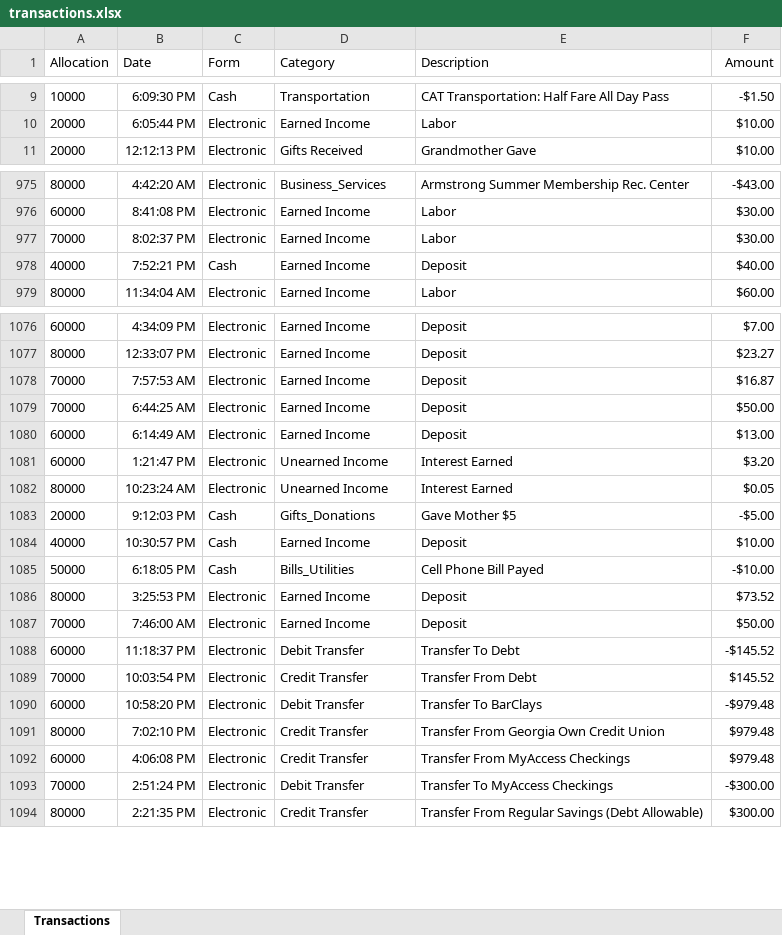
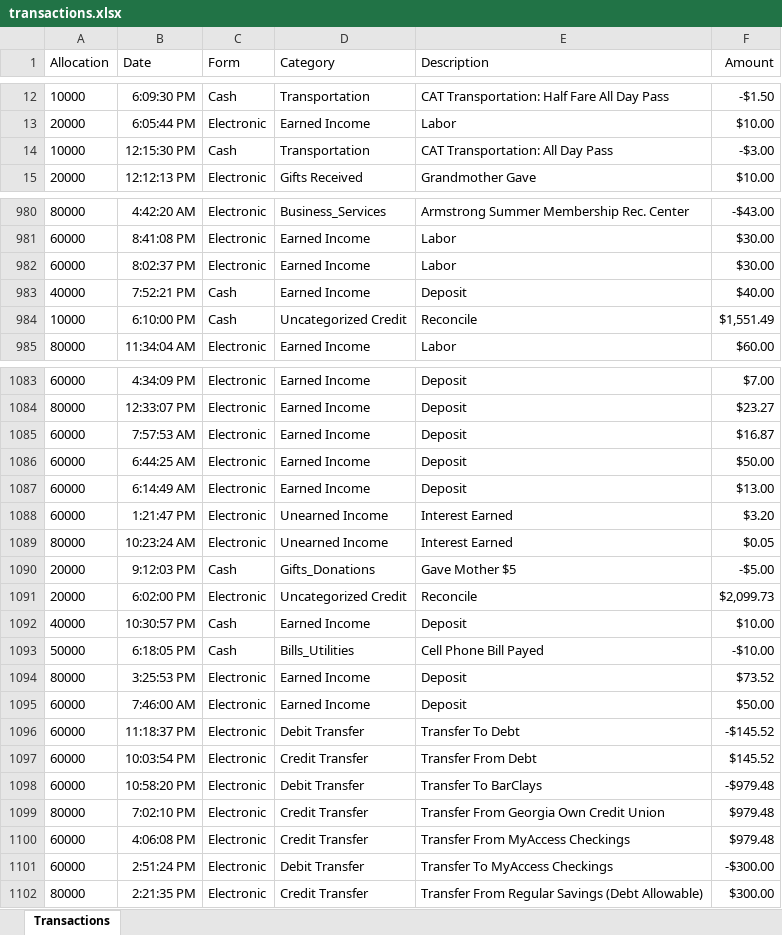
Before and after one commit to SteveJerettMcQueen/recordtransactions, an Excel workbook: transactions.xlsx, sheet Transactions, drawn as a sheet; only a part is shown, gaps mark what is left out; values as stored, in another font and other column widths than the file's, no borders; addresses are those after the commit; the diff covers the shown part only; the diff names each change by its address in the sheet, - before the commit and + after, or states it on an @@ line.

```diff
--- a/transactions.xlsx (sheet Transactions)
+++ b/transactions.xlsx (sheet Transactions)
+row 14: 10000 | 12:15:30 PM | Cash | Transportation | CAT Transportation: All Day Pass | -$3.00
-A982 (Allocation): 70000
+A982 (Allocation): 60000
+row 984: 10000 | 6:10:00 PM | Cash | Uncategorized Credit | Reconcile | $1,551.49
-A1085:A1086 (Allocation): 70000
+A1085:A1086 (Allocation): 60000
+row 1091: 20000 | 6:02:00 PM | Electronic | Uncategorized Credit | Reconcile | $2,099.73
-A1095 (Allocation): 70000
+A1095 (Allocation): 60000
-A1097 (Allocation): 70000
+A1097 (Allocation): 60000
-A1101 (Allocation): 70000
+A1101 (Allocation): 60000
```
Also changed, not shown: 9 added rows and 52 edited cells elsewhere in this sheet, allocations.xlsx, 4 other files.
